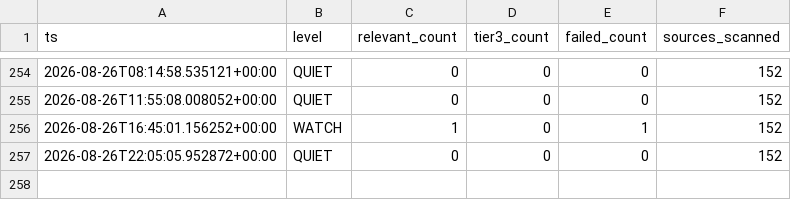
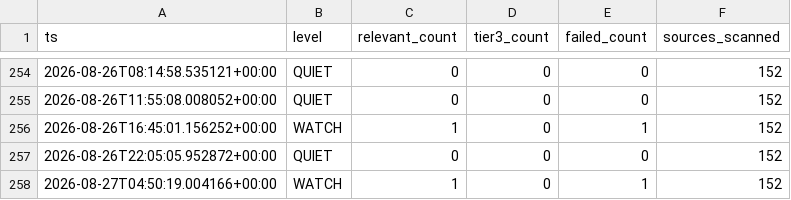
Before and after one commit to andrejsvorobjovs/baltic-monitor-site, a CSV file: history_export.csv, drawn as a sheet; only a part is shown, gaps mark what is left out; the diff names each change by its address in the sheet, - before the commit and + after, or states it on an @@ line.

```diff
--- a/history_export.csv
+++ b/history_export.csv
+row 258: 2026-08-27T04:50:19.004166+00:00 | WATCH | 1 | 0 | 1 | 152
```
Also changed, not shown: escalation_export.csv, 4 other files.
